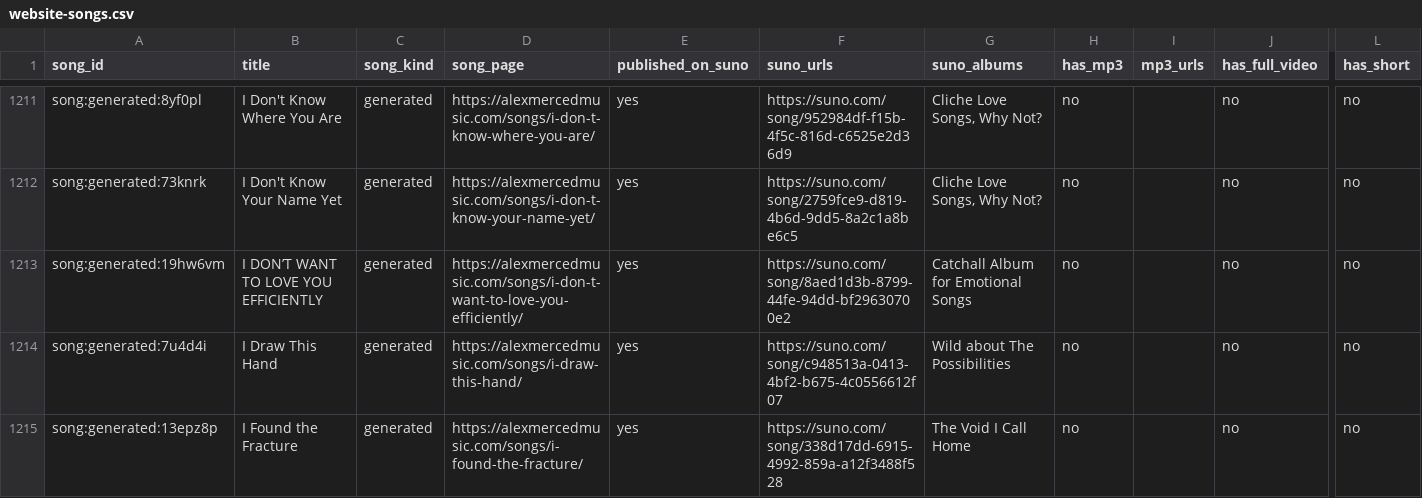
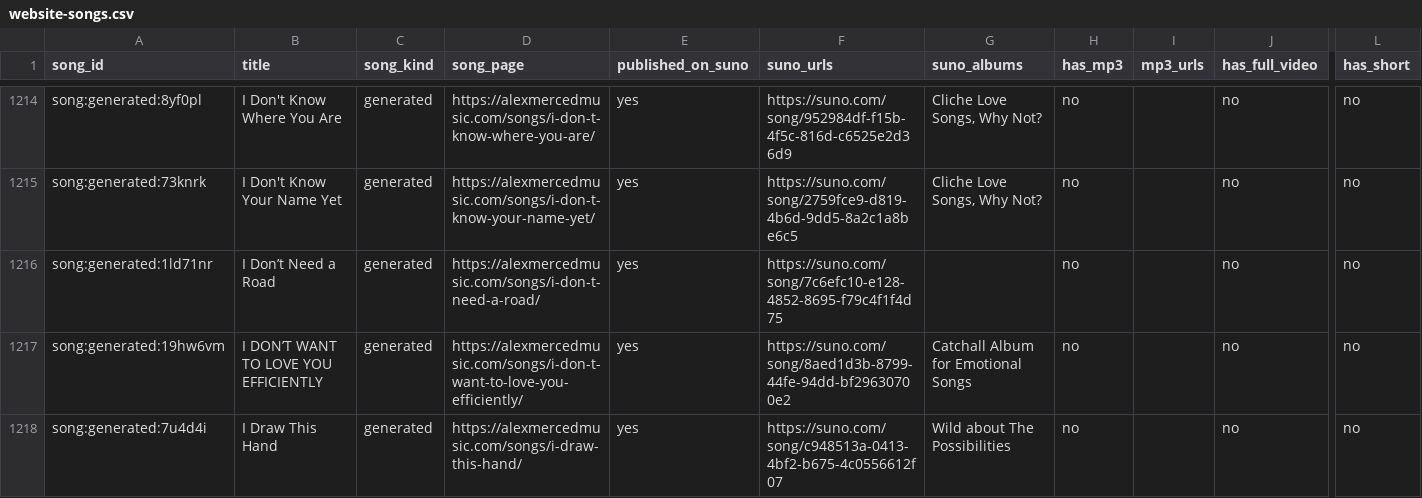
Before and after one commit to AlexMercedCoder/alexmercedmusic, a CSV file: local-index/website-songs.csv, drawn as a sheet; only a part is shown, gaps mark what is left out; the shorter side is filled out with more unchanged rows; rows hold the shown columns only; the diff covers the shown part only; the diff names each change by its address in the sheet, - before the commit and + after, or states it on an @@ line.

```diff
--- a/local-index/website-songs.csv
+++ b/local-index/website-songs.csv
+row 1216: song:generated:1ld71nr | I Don’t Need a Road | generated | https://alexmercedmusic.com/songs/i-don-t-need-a-road/ | yes | https://suno.com/song/7c6efc10-e128-4852-8695-f79c4f1f4d75 |  | no |  | no | no
```
Also changed, not shown: 14 added rows and 14 edited cells elsewhere in this file, local-index/published-suno-songs.csv, 9 other files.
